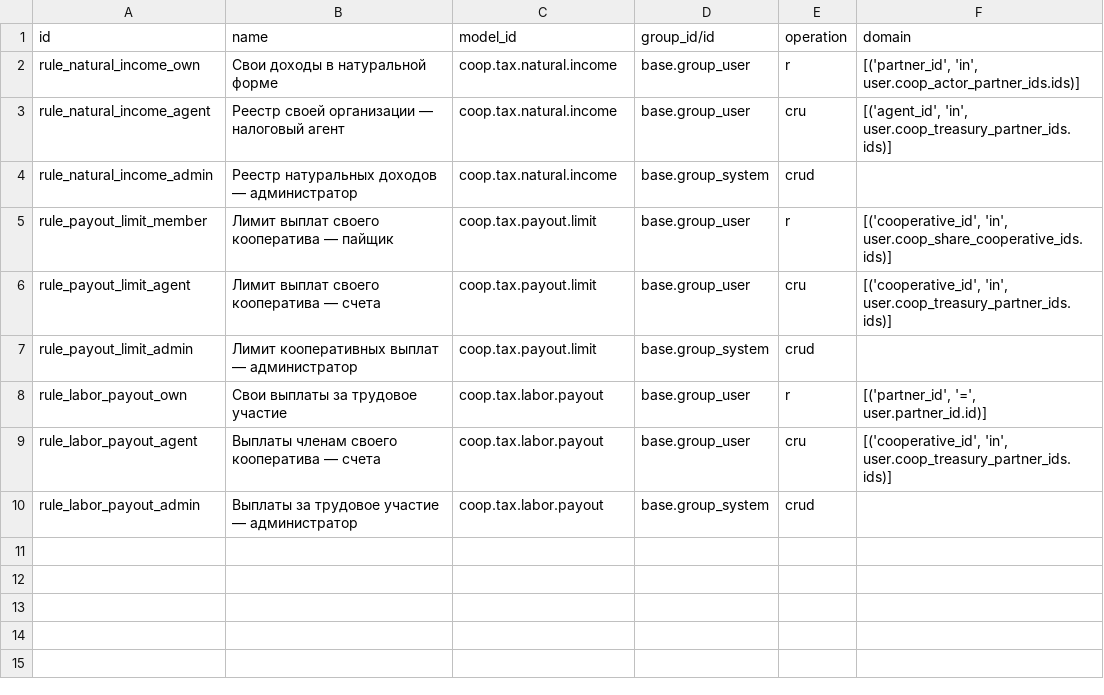
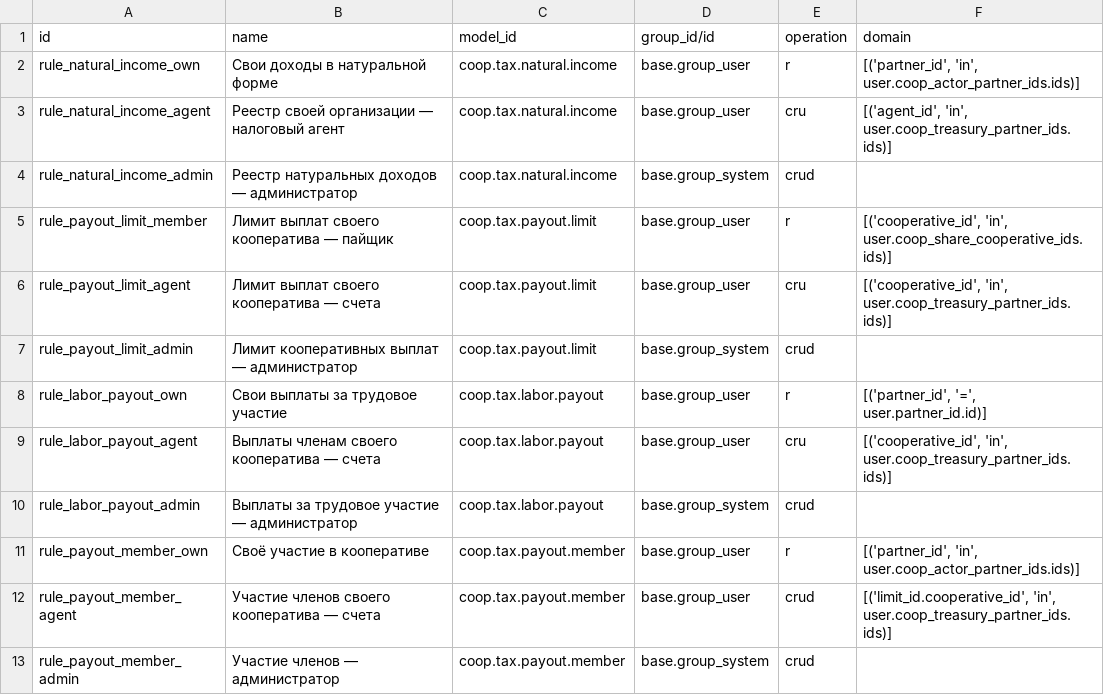
Before and after one commit to daocooptech/dao-cooptech-odoo, a CSV file: coop_tax/security/ir.access.csv, drawn as a sheet; the diff names each change by its address in the sheet, - before the commit and + after, or states it on an @@ line.

```diff
--- a/coop_tax/security/ir.access.csv
+++ b/coop_tax/security/ir.access.csv
+row 11: rule_payout_member_own | Своё участие в кооперативе | coop.tax.payout.member | base.group_user | r | [('partner_id', 'in', user.coop_actor_partner_ids.ids)]
+row 12: rule_payout_member_agent | Участие членов своего кооператива — счета | coop.tax.payout.member | base.group_user | crud | [('limit_id.cooperative_id', 'in', user.coop_treasury_partner_ids.ids)]
+row 13: rule_payout_member_admin | Участие членов — администратор | coop.tax.payout.member | base.group_system | crud
```
Also changed, not shown: coop_bounty/security/ir.access.csv, 16 other files.
